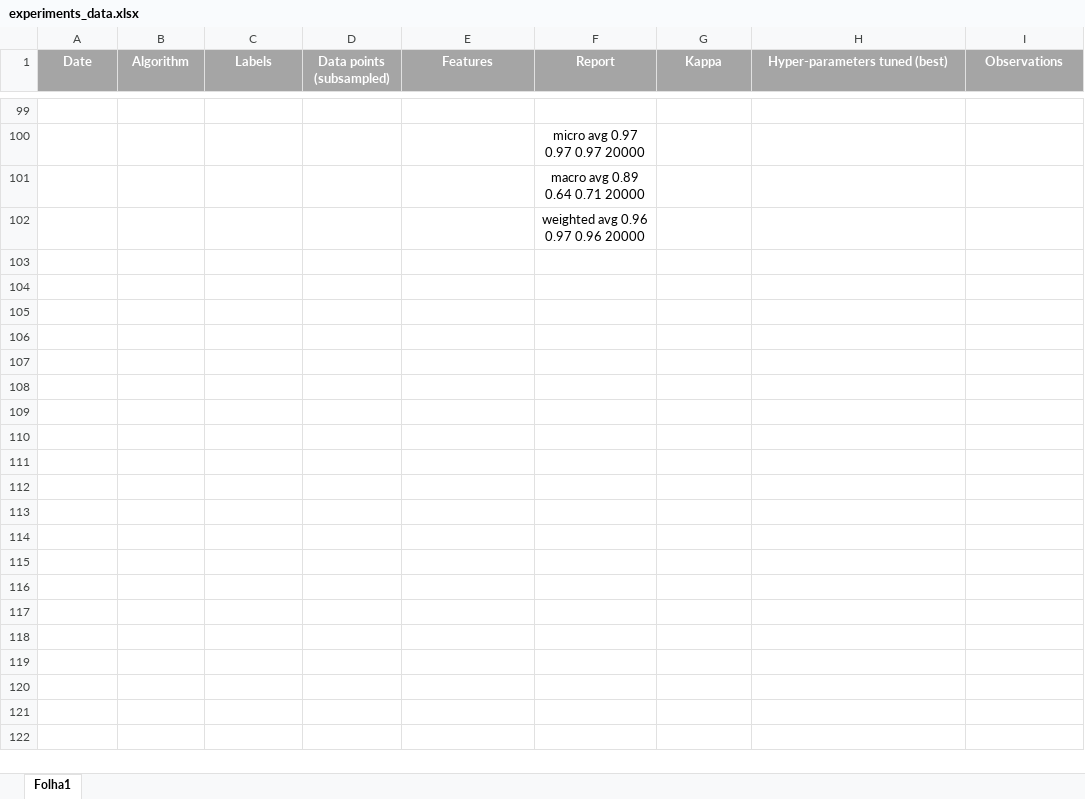
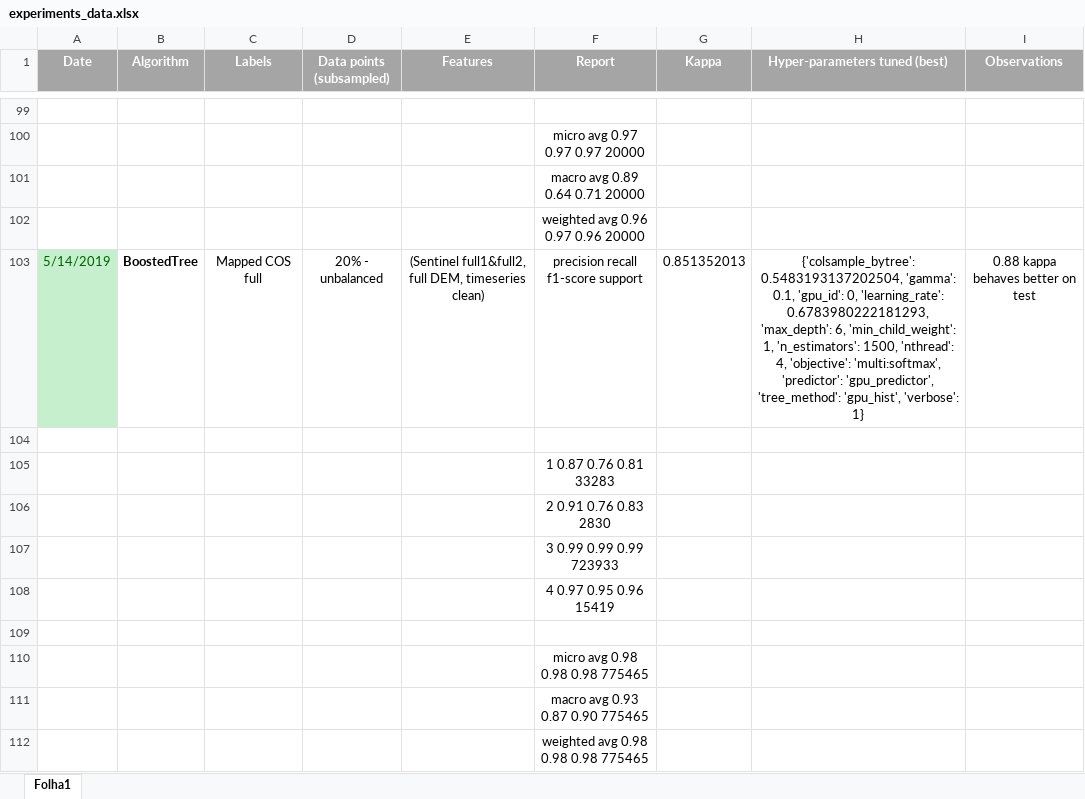
Before and after one commit to iamnives/AA-remotesensing-artificial-structures, an Excel workbook: experiments/experiments_data.xlsx, sheet Folha1, drawn as a sheet; only a part is shown, gaps mark what is left out; values as stored, in another font and other column widths than the file's, no borders; the diff covers the shown part only; the diff names each change by its address in the sheet, - before the commit and + after, or states it on an @@ line.

Commit message:
cleann test

```diff
--- a/experiments/experiments_data.xlsx (sheet Folha1)
+++ b/experiments/experiments_data.xlsx (sheet Folha1)
+row 103: 5/14/2019 | BoostedTree | Mapped COS full | 20% - unbalanced | (Sentinel full1&full2, full DEM, timeseries clean) | precision recall f1-score support | 0.851352013 | {'colsample_bytree': 0.5483193137202504, 'gamma': 0.1, 'gpu_id': 0, 'learning_rate': 0.6783980222181293, 'max_depth': 6, 'min_child_weight': 1, 'n_estimators': 1500, 'nthread': 4, 'objective': 'multi:softmax', 'predictor': 'gpu_predictor', 'tree_method': 'gpu_hist', 'verbose': 1} | 0.88 kappa behaves better on test
+row 104: (empty)
+row 105:  |  |  |  |  | 1 0.87 0.76 0.81 33283
+row 106:  |  |  |  |  | 2 0.91 0.76 0.83 2830
+row 107:  |  |  |  |  | 3 0.99 0.99 0.99 723933
+row 108:  |  |  |  |  | 4 0.97 0.95 0.96 15419
+row 109: (empty)
+row 110:  |  |  |  |  | micro avg 0.98 0.98 0.98 775465
+row 111:  |  |  |  |  | macro avg 0.93 0.87 0.90 775465
+row 112:  |  |  |  |  | weighted avg 0.98 0.98 0.98 775465
```
Also changed, not shown: 10 added rows elsewhere in this sheet, 4 other files.
